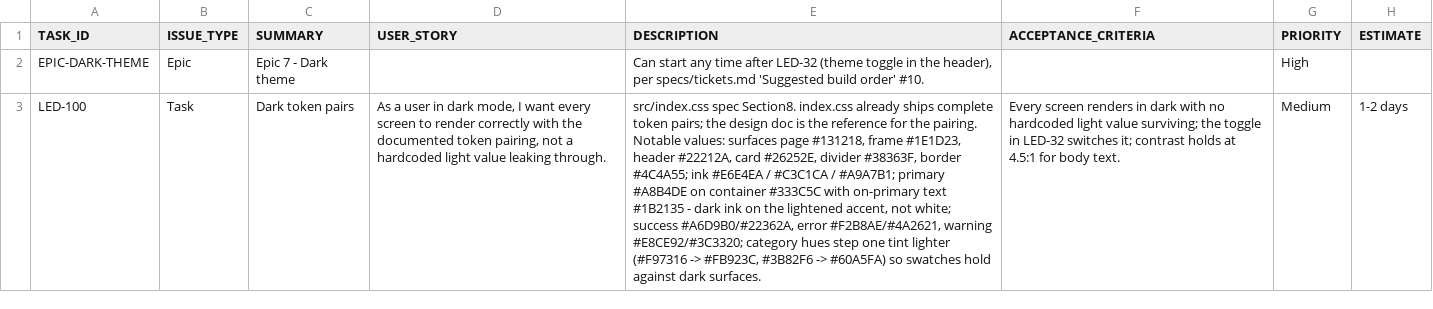
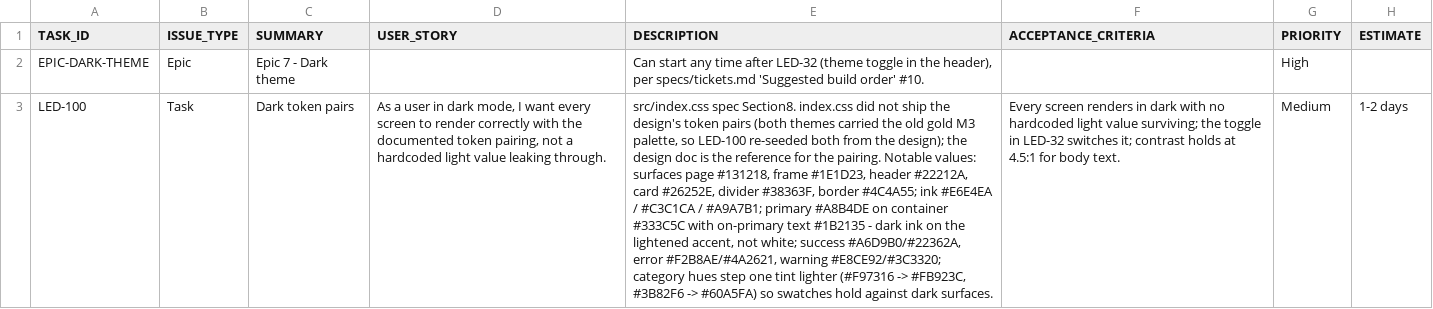
Before and after one commit to sensennysen/ledger-personal-finance, a CSV file: docs/dev-tasks/ledger-ui-redesign/epic-7-dark-theme-tasks.csv, drawn as a sheet; only a part is shown; the diff names each change by its address in the sheet, - before the commit and + after, or states it on an @@ line.

```diff
--- a/docs/dev-tasks/ledger-ui-redesign/epic-7-dark-theme-tasks.csv
+++ b/docs/dev-tasks/ledger-ui-redesign/epic-7-dark-theme-tasks.csv
-E3 (DESCRIPTION): …Section8. index.css already ships complete token pairs; the design…
+E3 (DESCRIPTION): …Section8. index.css did not ship the design's token pairs (both themes carried the old gold M3 palette, so LED-100 re-seeded both from the design); the design…
```
Also changed, not shown: docs/dev-tasks/ledger-ui-redesign/epic-0-data-integrity-tasks.csv, docs/dev-tasks/ledger-ui-redesign/epic-2-navigation-shell-tasks.csv, 4 other files.
